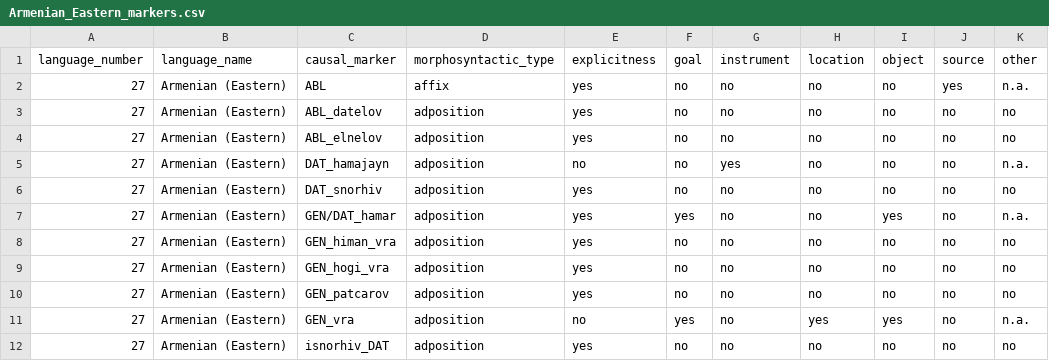
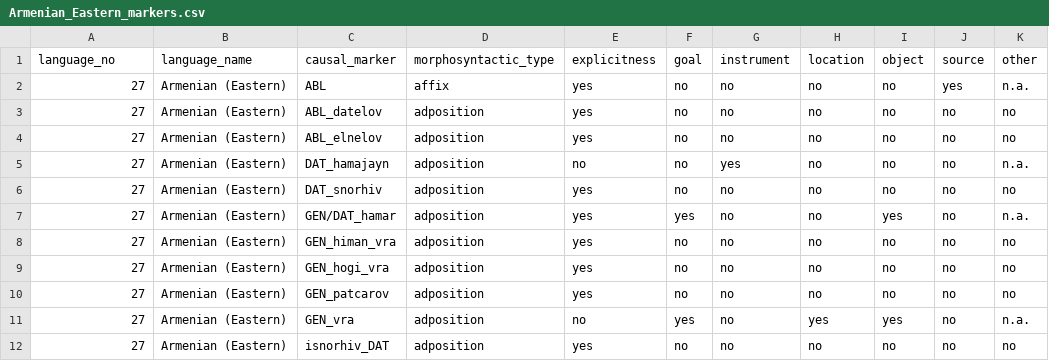
Before and after one commit to macleginn/nocacoda, a CSV file: data/Armenian_Eastern_markers.csv, drawn as a sheet; only a part is shown; the diff names each change by its address in the sheet, - before the commit and + after, or states it on an @@ line.

```diff
--- a/data/Armenian_Eastern_markers.csv
+++ b/data/Armenian_Eastern_markers.csv
-A1: language_number
+A1: language_no
```
Also changed, not shown: data/Ukrainian_markers.csv.
